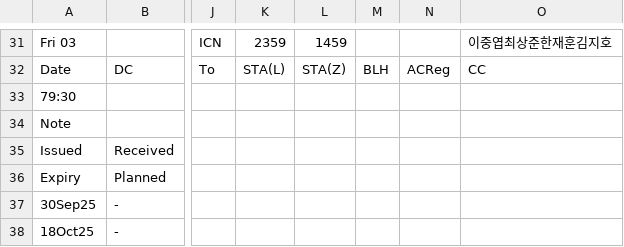
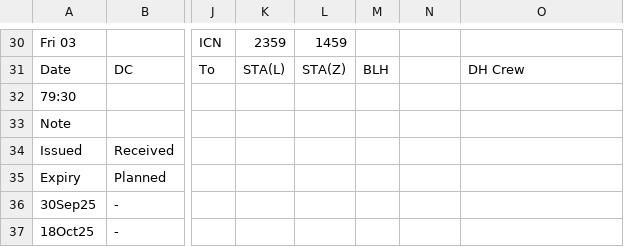
Before and after one commit to csj773/roster-sj, a CSV file: public/roster.csv, drawn as a sheet; only a part is shown, gaps mark what is left out; addresses are those after the commit; the diff covers the shown part only; the diff names each change by its address in the sheet, - before the commit and + after, or states it on an @@ line.

```diff
--- a/public/roster.csv
+++ b/public/roster.csv
-O30: 이중엽최상준한재훈김지호
+O30: (empty)
-N31: ACReg
+N31: (empty)
-O31: CC
+O31: DH Crew
```
Also changed, not shown: 1 removed row and 35 edited cells elsewhere in this file, 1 other file.
